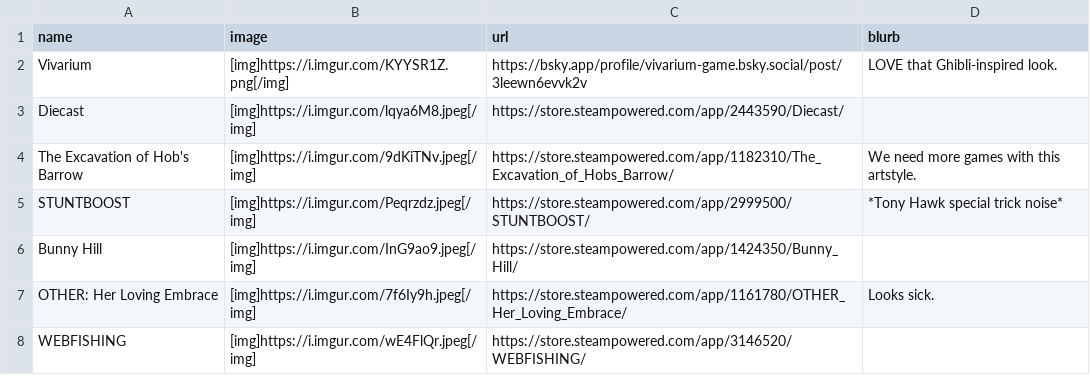
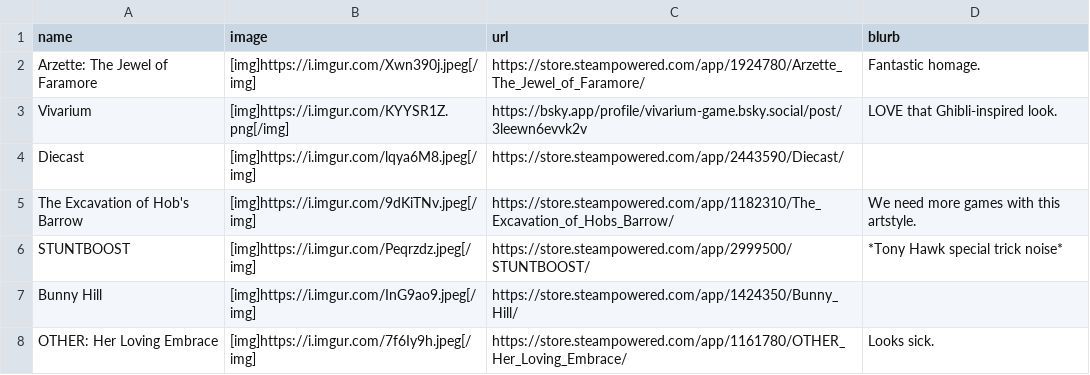
Before and after one commit to RaycatWhoDat/games-list, a CSV file: public/games.csv, drawn as a sheet; only a part is shown; the shorter side is filled out with more unchanged rows; the diff names each change by its address in the sheet, - before the commit and + after, or states it on an @@ line.

Commit message:
NOJIRA | Updates. | [Ray]

```diff
--- a/public/games.csv
+++ b/public/games.csv
+row 2: Arzette: The Jewel of Faramore | [img]https://i.imgur.com/Xwn390j.jpeg[/img] | https://store.steampowered.com/app/1924780/Arzette_The_Jewel_of_Faramore/ | Fantastic homage.
```
